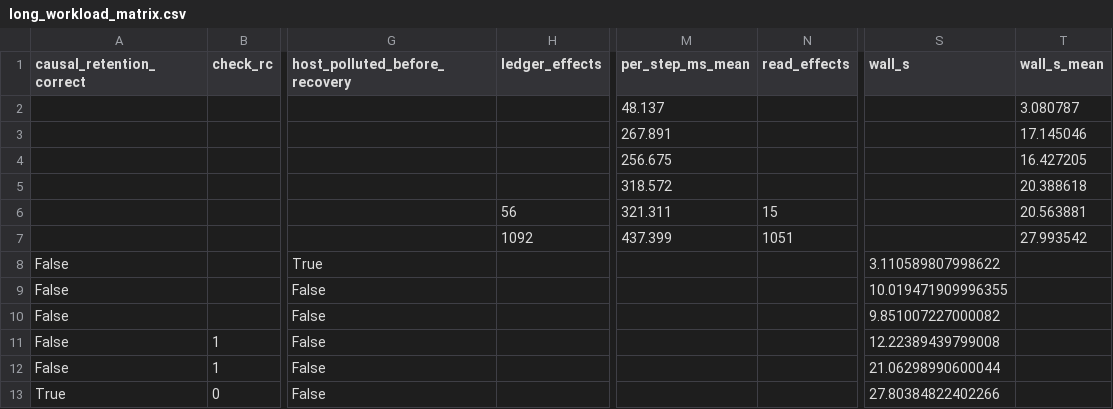
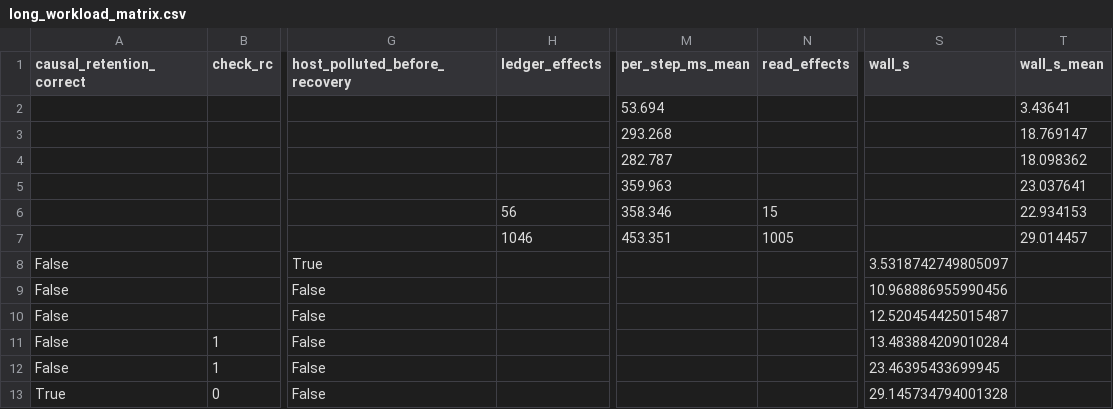
Before and after one commit to Bigsmart408/agenttx, a CSV file: experiments/results/long_workload_matrix.csv, drawn as a sheet; only a part is shown, gaps mark what is left out; the diff names each change by its address in the sheet, - before the commit and + after, or states it on an @@ line.

```diff
--- a/experiments/results/long_workload_matrix.csv
+++ b/experiments/results/long_workload_matrix.csv
-M2 (per_step_ms_mean): 48.137
+M2 (per_step_ms_mean): 53.694
-T2 (wall_s_mean): 3.080787
+T2 (wall_s_mean): 3.43641
-M3 (per_step_ms_mean): 267.891
+M3 (per_step_ms_mean): 293.268
-T3 (wall_s_mean): 17.145046
+T3 (wall_s_mean): 18.769147
-M4 (per_step_ms_mean): 256.675
+M4 (per_step_ms_mean): 282.787
-T4 (wall_s_mean): 16.427205
+T4 (wall_s_mean): 18.098362
-M5 (per_step_ms_mean): 318.572
+M5 (per_step_ms_mean): 359.963
-T5 (wall_s_mean): 20.388618
+T5 (wall_s_mean): 23.037641
-M6 (per_step_ms_mean): 321.311
+M6 (per_step_ms_mean): 358.346
-T6 (wall_s_mean): 20.563881
+T6 (wall_s_mean): 22.934153
-H7 (ledger_effects): 1092
+H7 (ledger_effects): 1046
-M7 (per_step_ms_mean): 437.399
+M7 (per_step_ms_mean): 453.351
-N7 (read_effects): 1051
+N7 (read_effects): 1005
-T7 (wall_s_mean): 27.993542
+T7 (wall_s_mean): 29.014457
-S8 (wall_s): 3.110589807998622
+S8 (wall_s): 3.5318742749805097
-S9 (wall_s): 10.019471909996355
+S9 (wall_s): 10.968886955990456
-S10 (wall_s): 9.851007227000082
+S10 (wall_s): 12.520454425015487
-S11 (wall_s): 12.22389439799008
+S11 (wall_s): 13.483884209010284
-S12 (wall_s): 21.06298990600044
+S12 (wall_s): 23.46395433699945
-S13 (wall_s): 27.80384822402266
+S13 (wall_s): 29.145734794001328
```
Also changed, not shown: experiments/results/evidence_suite.csv, 25 other files.
